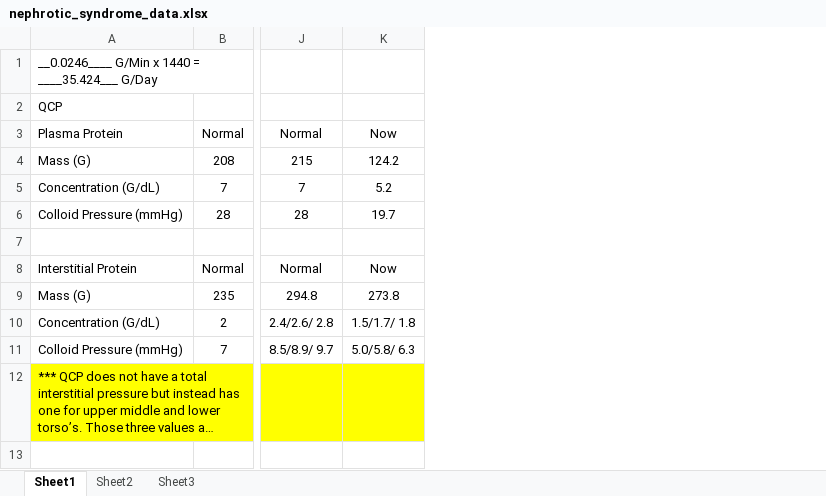
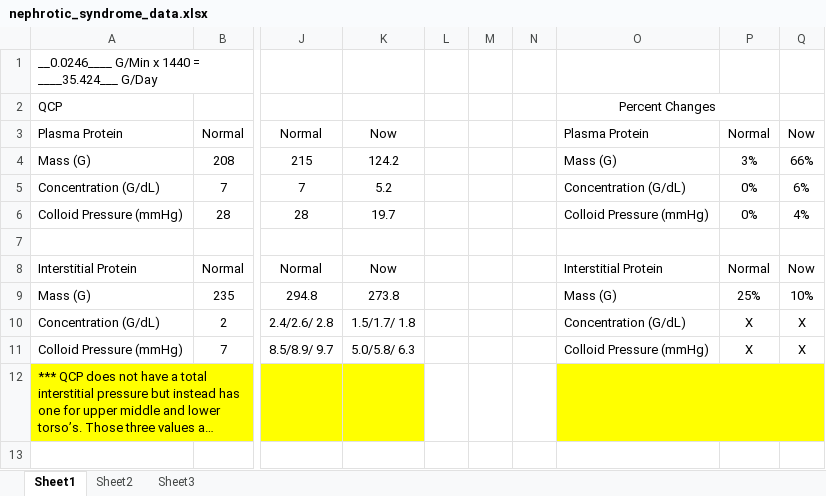
Before and after one commit to HumMod/labs, an Excel workbook: 31_nephrotic_syndrome/nephrotic_syndrome_data.xlsx, sheet Sheet1, drawn as a sheet; only a part is shown, gaps mark what is left out; long unchanged cells end in …; values as stored, in another font and other column widths than the file's, no borders; the diff names each change by its address in the sheet, - before the commit and + after, or states it on an @@ line.

Commit message:
Reformatting Lab 31 data to include percentage differences

```diff
--- a/31_nephrotic_syndrome/nephrotic_syndrome_data.xlsx (sheet Sheet1)
+++ b/31_nephrotic_syndrome/nephrotic_syndrome_data.xlsx (sheet Sheet1)
+column L, empty
+column M, empty
+column N, empty
+column O, rows 2-11: Percent Changes | Plasma Protein | Mass (G) | Concentration (G/dL) | Colloid Pressure (mmHg) |  | Interstitial Protein | Mass (G) | Concentration (G/dL) | Colloid Pressure (mmHg)
+column P, rows 3-11: Normal | 3% | 0% | 0% |  | Normal | 25% | X | X
+column Q, rows 3-11: Now | 66% | 6% | 4% |  | Now | 10% | X | X
```
Also changed, not shown: 1 other file.
